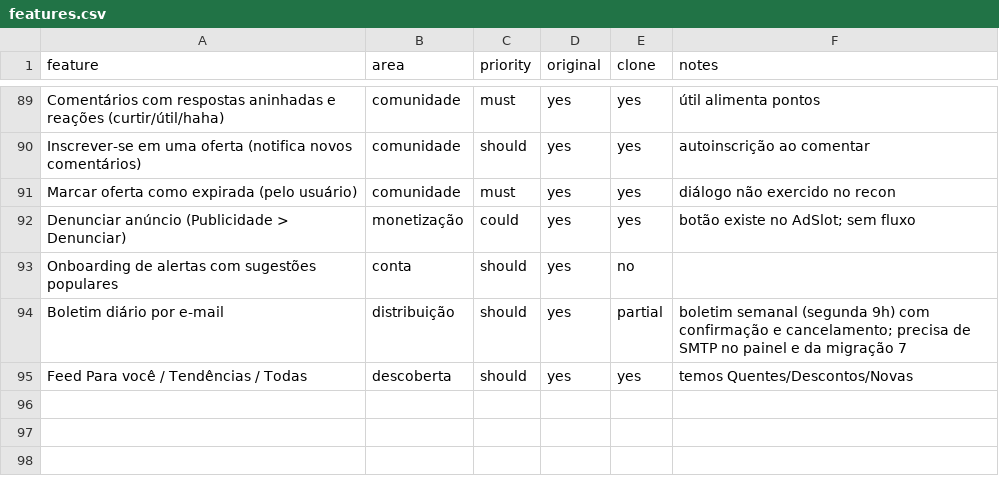
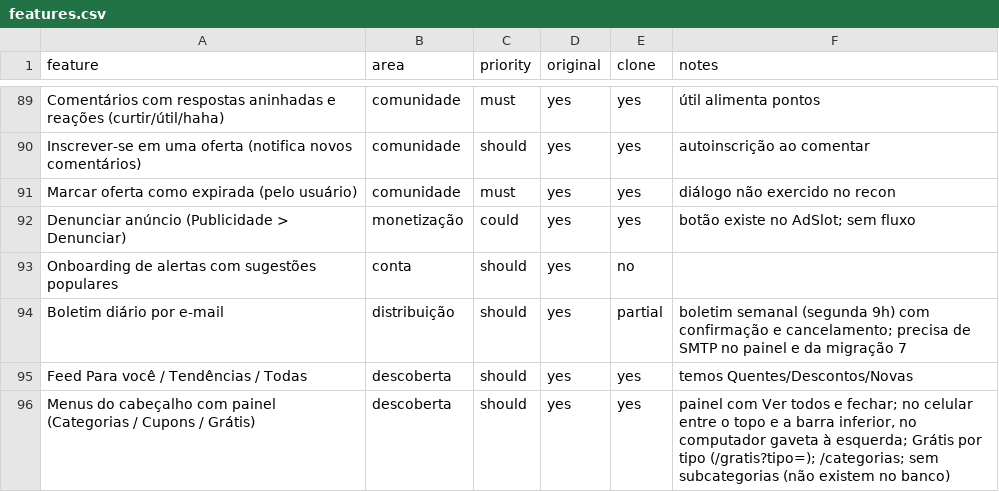
Before and after one commit to VozzyUp/Promo-br, a CSV file: replica/features.csv, drawn as a sheet; only a part is shown, gaps mark what is left out; the diff names each change by its address in the sheet, - before the commit and + after, or states it on an @@ line.

```diff
--- a/replica/features.csv
+++ b/replica/features.csv
+row 96: Menus do cabeçalho com painel (Categorias / Cupons / Grátis) | descoberta | should | yes | yes | painel com Ver todos e fechar; no celular entre o topo e a barra inferior, no computador gaveta à esquerda; Grátis por tipo (/gratis?tipo=); /categorias; sem subcategorias (não existem no banco)
```
Also changed, not shown: 13 other files.
